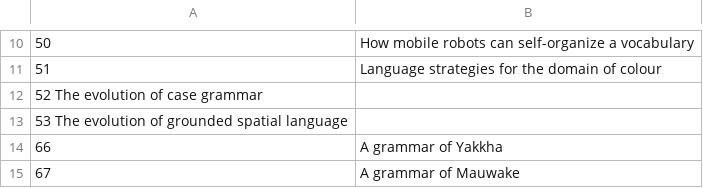
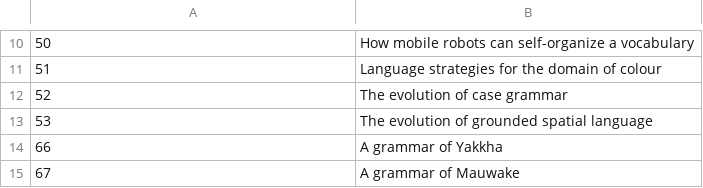
Before and after one commit to langsci/lsp-scripts, a TSV file: webstats/books.tsv, drawn as a sheet; only a part is shown, gaps mark what is left out.

Commit message:
with tab

```diff
--- a/webstats/books.tsv
+++ b/webstats/books.tsv
@@ -11,4 +11,4 @@
 51	Language strategies for the domain of colour
-52  The evolution of case grammar
-53  The evolution of grounded spatial language
+52	The evolution of case grammar
+53  	The evolution of grounded spatial language
 66	A grammar of Yakkha
```
